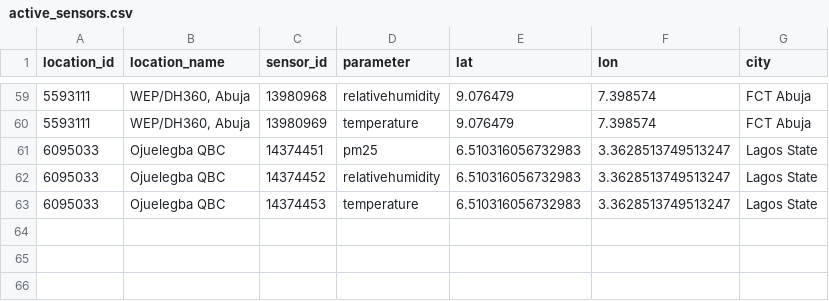
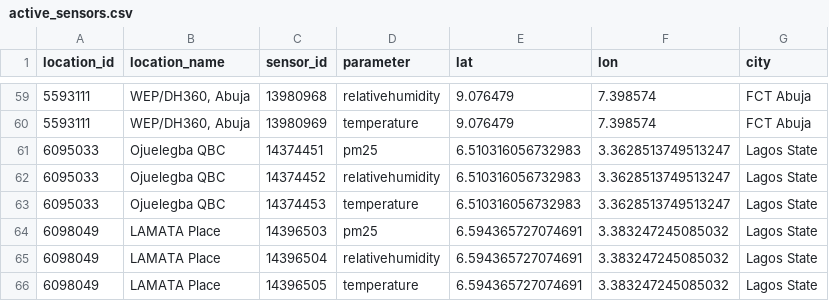
Before and after one commit to ademosuoluwatobi-cloud/airguard-ng, a CSV file: active_sensors.csv, drawn as a sheet; only a part is shown, gaps mark what is left out; the diff names each change by its address in the sheet, - before the commit and + after, or states it on an @@ line.

```diff
--- a/active_sensors.csv
+++ b/active_sensors.csv
+row 64: 6098049 | LAMATA Place | 14396503 | pm25 | 6.594365727074691 | 3.383247245085032 | Lagos State
+row 65: 6098049 | LAMATA Place | 14396504 | relativehumidity | 6.594365727074691 | 3.383247245085032 | Lagos State
+row 66: 6098049 | LAMATA Place | 14396505 | temperature | 6.594365727074691 | 3.383247245085032 | Lagos State
```
Also changed, not shown: 5 other files.
